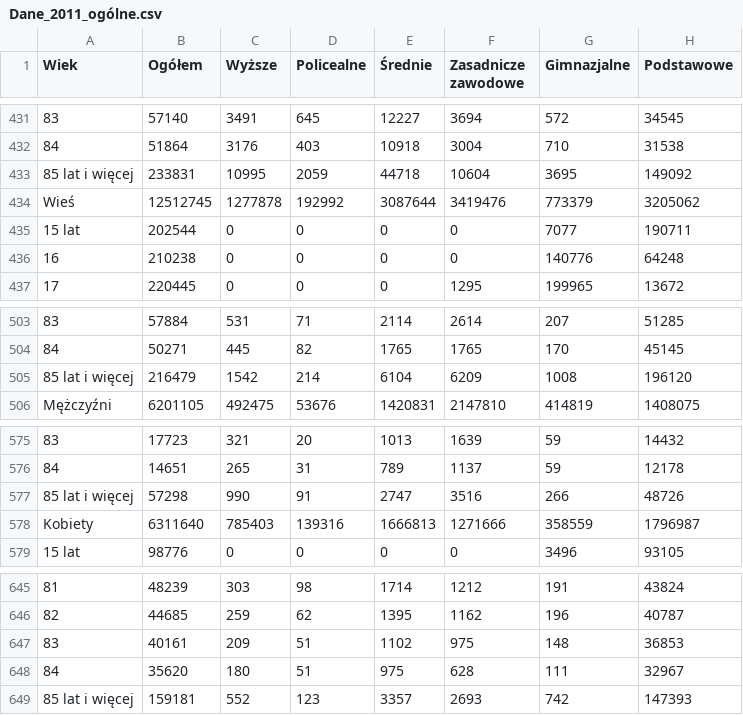
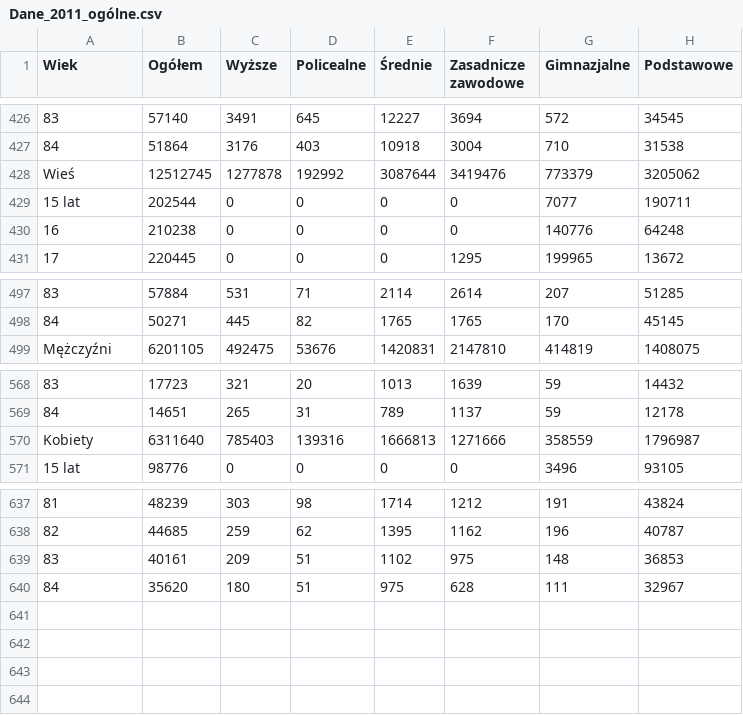
Before and after one commit to ASerwicka/JS1, a CSV file: Dane_2011_ogólne.csv, drawn as a sheet; only a part is shown, gaps mark what is left out; the diff covers the shown part only; the diff names each change by its address in the sheet, - before the commit and + after, or states it on an @@ line.

```diff
--- a/Dane_2011_ogólne.csv
+++ b/Dane_2011_ogólne.csv
-row 433: 85 lat i więcej | 233831 | 10995 | 2059 | 44718 | 10604 | 3695 | 149092
-row 505: 85 lat i więcej | 216479 | 1542 | 214 | 6104 | 6209 | 1008 | 196120
-row 577: 85 lat i więcej | 57298 | 990 | 91 | 2747 | 3516 | 266 | 48726
-row 649: 85 lat i więcej | 159181 | 552 | 123 | 3357 | 2693 | 742 | 147393
```
Also changed, not shown: 5 removed rows elsewhere in this file, 2 other files.
